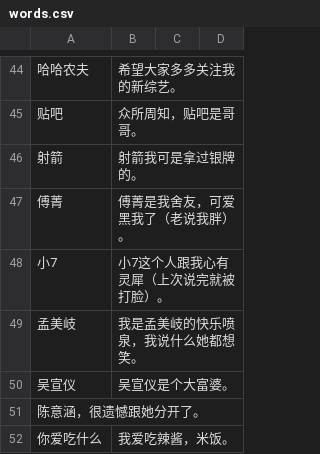
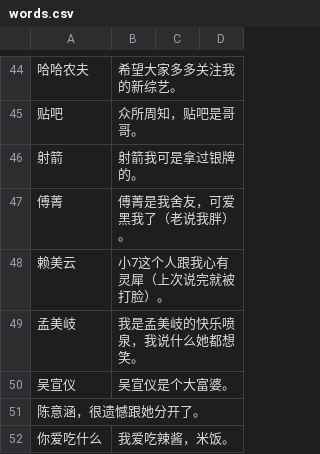
Before and after one commit to leeduckgo/wechat_robot_supported_blockchain, a CSV file: resources/text/words.csv, drawn as a sheet; only a part is shown, gaps mark what is left out; the diff names each change by its address in the sheet, - before the commit and + after, or states it on an @@ line.

Commit message:
Update words.csv

```diff
--- a/resources/text/words.csv
+++ b/resources/text/words.csv
-A48: 小7
+A48: 赖美云
```
